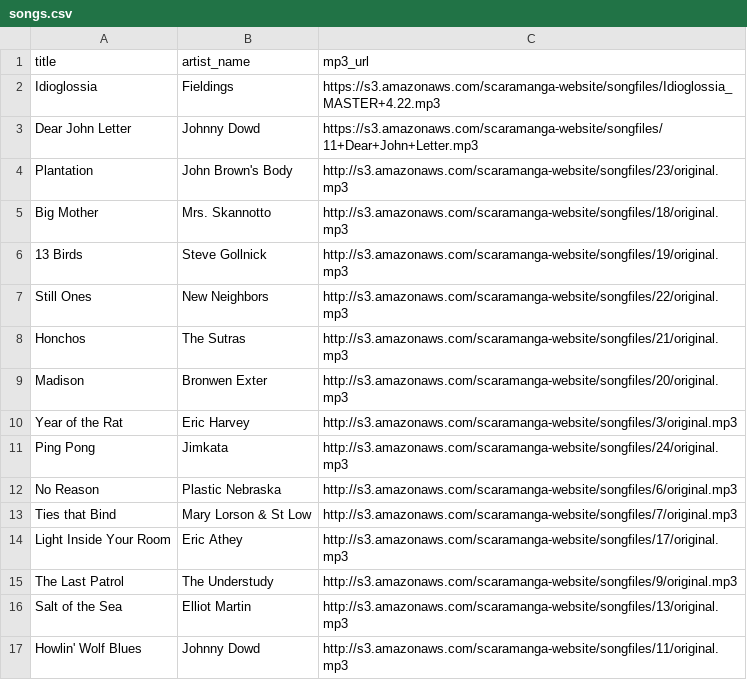
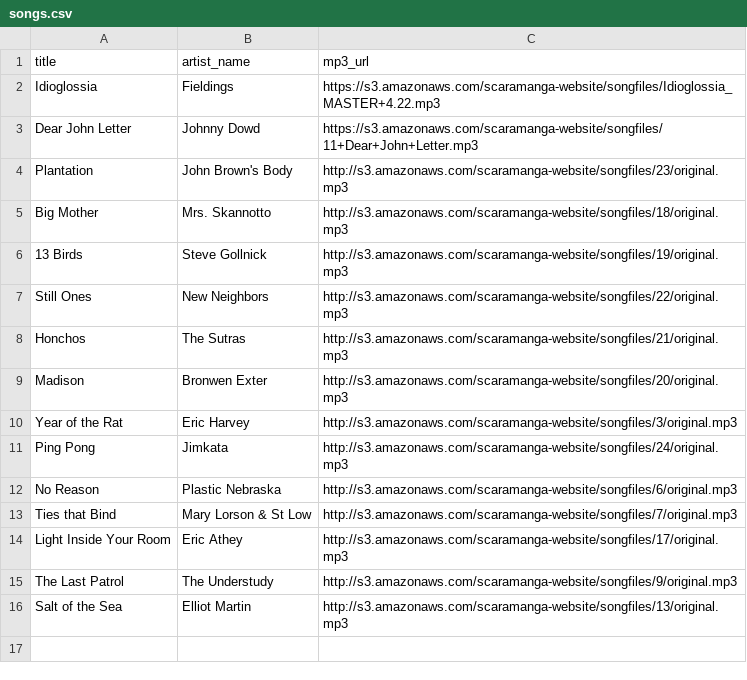
Before and after one commit to scaramangaindustries/scaramangaindustries.github.io, a CSV file: _data/songs.csv, drawn as a sheet.

Commit message:
Deleted Howlin Wolf

```diff
--- a/_data/songs.csv
+++ b/_data/songs.csv
@@ -16,2 +16 @@ title,artist_name,mp3_url
 "Salt of the Sea","Elliot Martin","http://s3.amazonaws.com/scaramanga-website/songfiles/13/original.mp3"
-"Howlin' Wolf Blues","Johnny Dowd","http://s3.amazonaws.com/scaramanga-website/songfiles/11/original.mp3"
```
